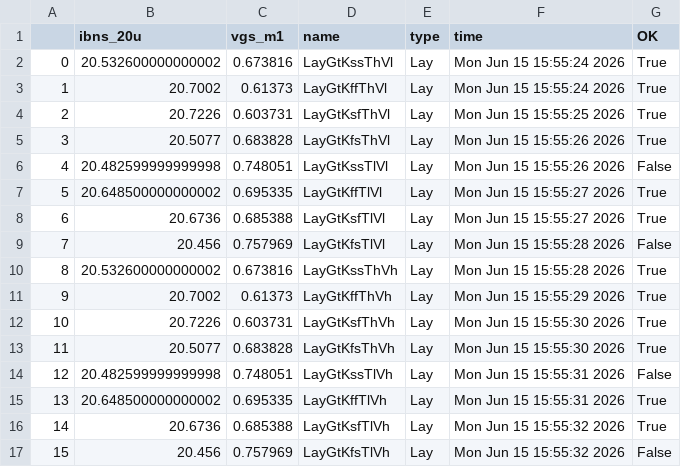
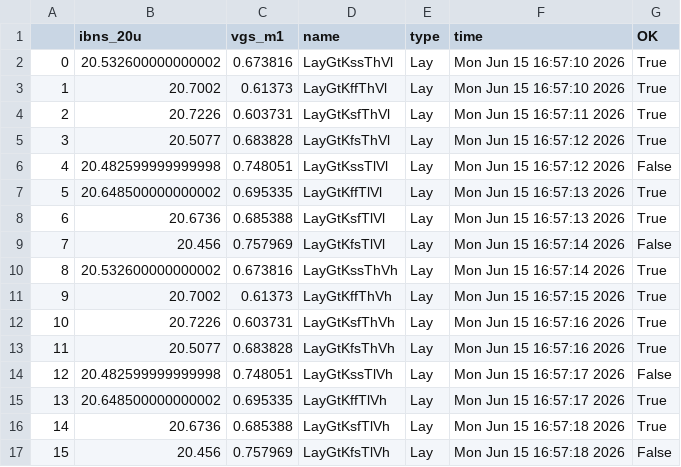
Before and after one commit to npfe/jnw_ex_sky130a, a CSV file: sim/JNW_EX/results/tran_Lay_etc.csv, drawn as a sheet.

```diff
--- a/sim/JNW_EX/results/tran_Lay_etc.csv
+++ b/sim/JNW_EX/results/tran_Lay_etc.csv
@@ -1,17 +1,17 @@
 ,ibns_20u,vgs_m1,name,type,time,OK
-0,20.532600000000002,0.673816,LayGtKssThVl,Lay,Mon Jun 15 15:55:24 2026,True
-1,20.7002,0.61373,LayGtKffThVl,Lay,Mon Jun 15 15:55:24 2026,True
-2,20.7226,0.603731,LayGtKsfThVl,Lay,Mon Jun 15 15:55:25 2026,True
-3,20.5077,0.683828,LayGtKfsThVl,Lay,Mon Jun 15 15:55:26 2026,True
-4,20.482599999999998,0.748051,LayGtKssTlVl,Lay,Mon Jun 15 15:55:26 2026,False
-5,20.648500000000002,0.695335,LayGtKffTlVl,Lay,Mon Jun 15 15:55:27 2026,True
-6,20.6736,0.685388,LayGtKsfTlVl,Lay,Mon Jun 15 15:55:27 2026,True
-7,20.456,0.757969,LayGtKfsTlVl,Lay,Mon Jun 15 15:55:28 2026,False
-8,20.532600000000002,0.673816,LayGtKssThVh,Lay,Mon Jun 15 15:55:28 2026,True
-9,20.7002,0.61373,LayGtKffThVh,Lay,Mon Jun 15 15:55:29 2026,True
-10,20.7226,0.603731,LayGtKsfThVh,Lay,Mon Jun 15 15:55:30 2026,True
-11,20.5077,0.683828,LayGtKfsThVh,Lay,Mon Jun 15 15:55:30 2026,True
-12,20.482599999999998,0.748051,LayGtKssTlVh,Lay,Mon Jun 15 15:55:31 2026,False
-13,20.648500000000002,0.695335,LayGtKffTlVh,Lay,Mon Jun 15 15:55:31 2026,True
-14,20.6736,0.685388,LayGtKsfTlVh,Lay,Mon Jun 15 15:55:32 2026,True
-15,20.456,0.757969,LayGtKfsTlVh,Lay,Mon Jun 15 15:55:32 2026,False
+0,20.532600000000002,0.673816,LayGtKssThVl,Lay,Mon Jun 15 16:57:10 2026,True
+1,20.7002,0.61373,LayGtKffThVl,Lay,Mon Jun 15 16:57:10 2026,True
+2,20.7226,0.603731,LayGtKsfThVl,Lay,Mon Jun 15 16:57:11 2026,True
+3,20.5077,0.683828,LayGtKfsThVl,Lay,Mon Jun 15 16:57:12 2026,True
+4,20.482599999999998,0.748051,LayGtKssTlVl,Lay,Mon Jun 15 16:57:12 2026,False
+5,20.648500000000002,0.695335,LayGtKffTlVl,Lay,Mon Jun 15 16:57:13 2026,True
+6,20.6736,0.685388,LayGtKsfTlVl,Lay,Mon Jun 15 16:57:13 2026,True
+7,20.456,0.757969,LayGtKfsTlVl,Lay,Mon Jun 15 16:57:14 2026,False
+8,20.532600000000002,0.673816,LayGtKssThVh,Lay,Mon Jun 15 16:57:14 2026,True
+9,20.7002,0.61373,LayGtKffThVh,Lay,Mon Jun 15 16:57:15 2026,True
+10,20.7226,0.603731,LayGtKsfThVh,Lay,Mon Jun 15 16:57:16 2026,True
+11,20.5077,0.683828,LayGtKfsThVh,Lay,Mon Jun 15 16:57:16 2026,True
+12,20.482599999999998,0.748051,LayGtKssTlVh,Lay,Mon Jun 15 16:57:17 2026,False
+13,20.648500000000002,0.695335,LayGtKffTlVh,Lay,Mon Jun 15 16:57:17 2026,True
+14,20.6736,0.685388,LayGtKsfTlVh,Lay,Mon Jun 15 16:57:18 2026,True
+15,20.456,0.757969,LayGtKfsTlVh,Lay,Mon Jun 15 16:57:18 2026,False
```
Also changed, not shown: sim/JNW_EX/results/tran_Lay_mc.csv, 8 other files.
